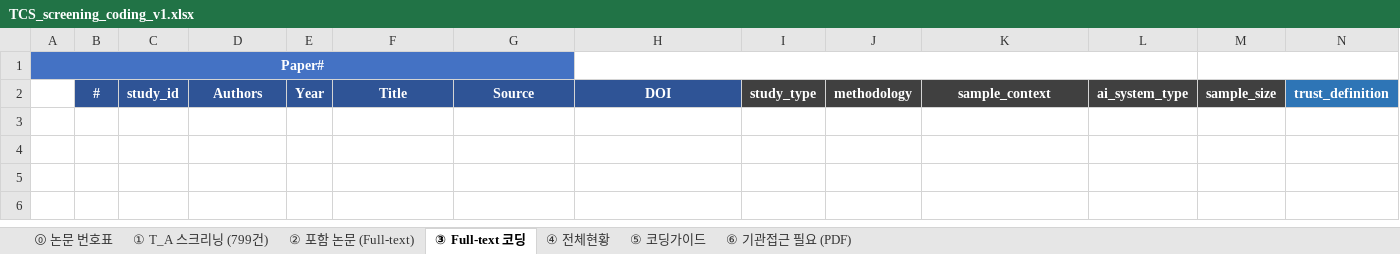
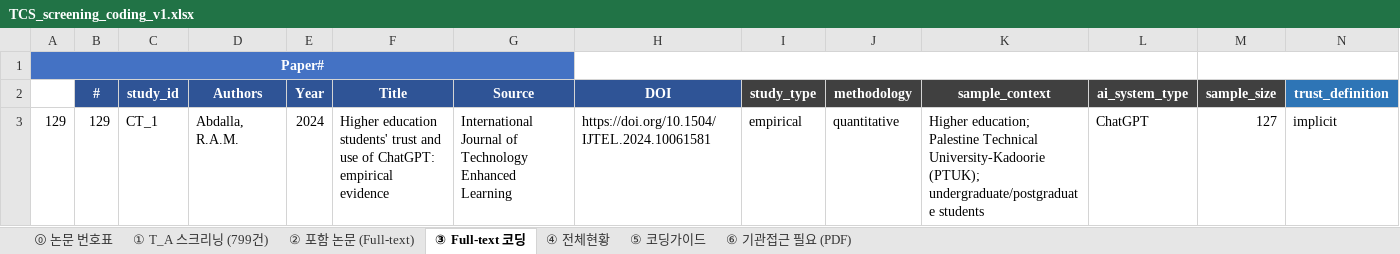
Before and after one commit to HosungYou/Trust-Calibration-Scaffolds-research, an Excel workbook: resource/TCS_screening_coding_v1.xlsx, sheet ③ Full-text 코딩, drawn as a sheet; only a part is shown; values as stored, in another font and other column widths than the file's, no borders; rows hold the shown columns only; the diff names each change by its address in the sheet, - before the commit and + after, or states it on an @@ line.

```diff
--- a/resource/TCS_screening_coding_v1.xlsx (sheet ③ Full-text 코딩)
+++ b/resource/TCS_screening_coding_v1.xlsx (sheet ③ Full-text 코딩)
+row 3: 129 | 129 | CT_1 | Abdalla, R.A.M. | 2024 | Higher education students' trust and use of ChatGPT: empirical evidence | International Journal of Technology Enhanced Learning | https://doi.org/10.1504/IJTEL.2024.10061581 | empirical | quantitative | Higher education; Palestine Technical University-Kadoorie (PTUK); undergraduate/postgraduate students | ChatGPT | 127 | implicit
```
Also changed, not shown: sheet ① T_A 스크리닝 (799건), sheet ⓪ 논문 번호표, sheet ② 포함 논문 (Full-text).
